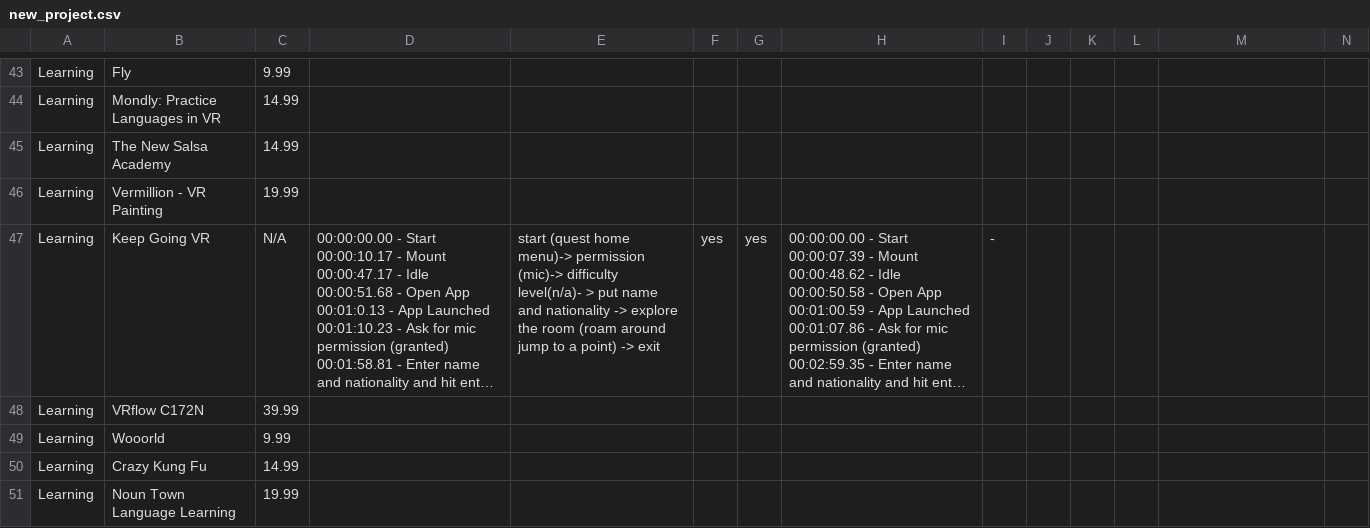
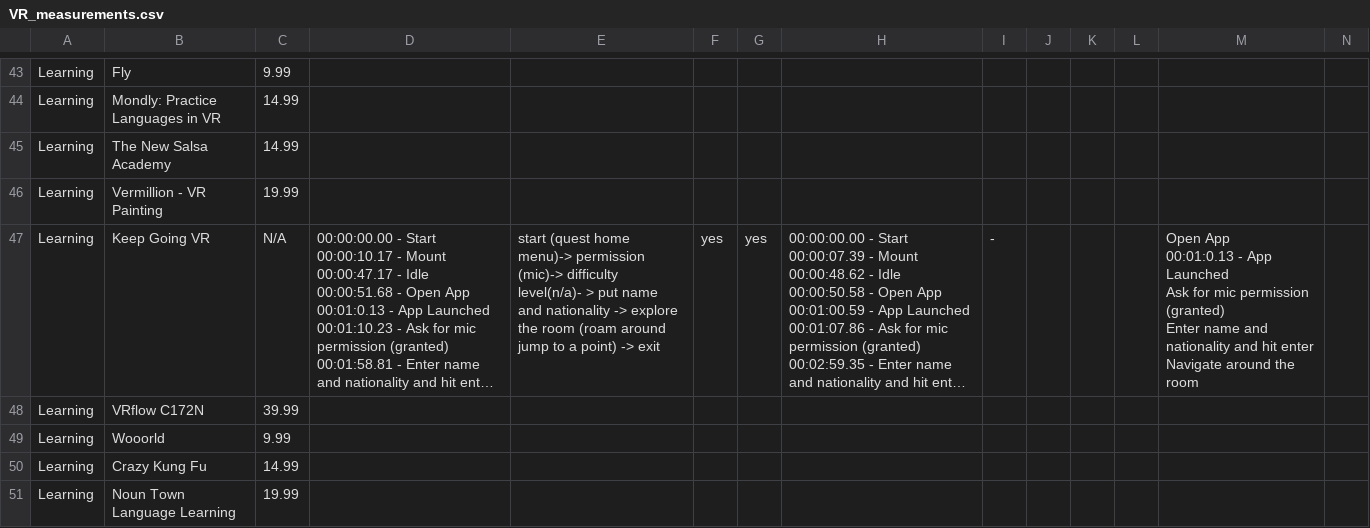
Before and after one commit to sgs-97/ThesisProject, a CSV file: data/VR_measurements.csv (was data/new_project.csv), drawn as a sheet; only a part is shown, gaps mark what is left out; long unchanged cells end in …; ↵ is a line break in a cell; the diff covers the shown part only; the diff names each change by its address in the sheet, - before the commit and + after, or states it on an @@ line.

```diff
--- a/data/new_project.csv
+++ b/data/VR_measurements.csv
-M47: (empty)
+M47: Open App ↵ 00:01:0.13 - App Launched ↵ Ask for mic permission (granted) ↵ Enter name and nationality and hit enter ↵ Navigate around the room
```
Also changed, not shown: 66 edited cells elsewhere in this file, 4 other files.
